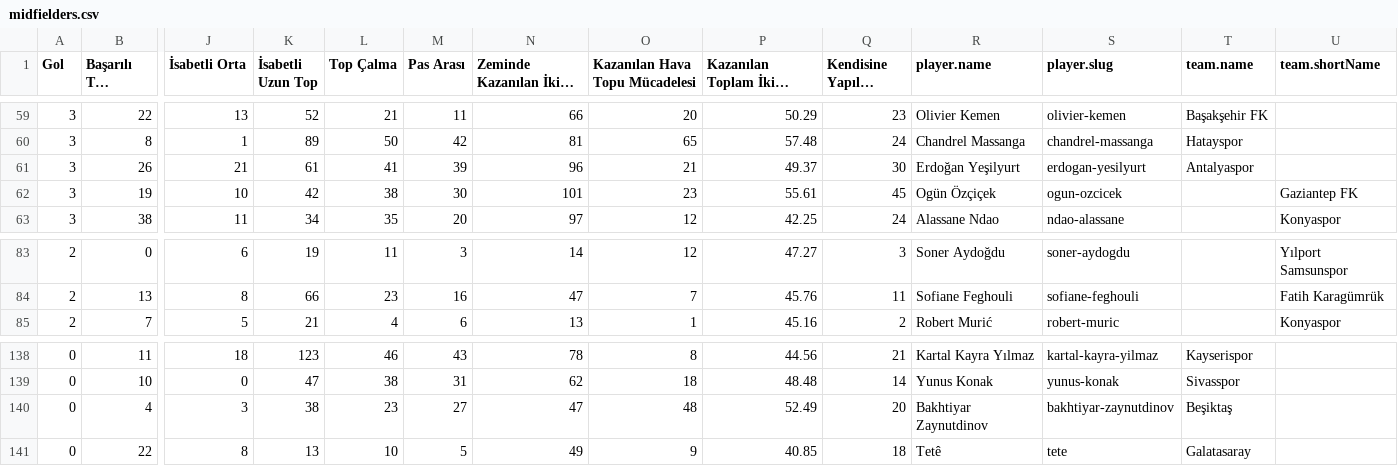
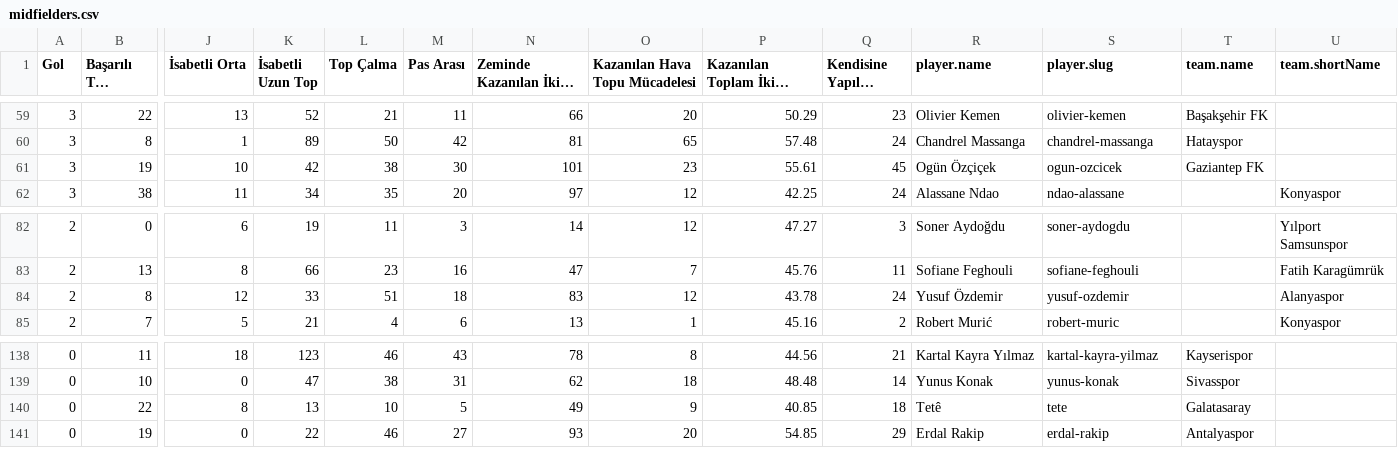
Before and after one commit to scatterradarcsv/csv_scatter_radar_total, a CSV file: midfielders.csv, drawn as a sheet; only a part is shown, gaps mark what is left out; long unchanged cells end in …; removed rows and columns are numbered as before the commit, all else as after; rows hold the shown columns only; the diff names each change by its address in the sheet, - before the commit and + after, or states it on an @@ line.

Commit message:
Updated midfielders.csv

```diff
--- a/midfielders.csv
+++ b/midfielders.csv
-row 61: 3 | 26 | 21 | 61 | 41 | 39 | 96 | 21 | 49.37 | 30 | Erdoğan Yeşilyurt | erdogan-yesilyurt | Antalyaspor
-T61 (team.name): (empty)
+T61 (team.name): Gaziantep FK
-U61 (team.shortName): Gaziantep FK
+U61 (team.shortName): (empty)
+row 84: 2 | 8 | 12 | 33 | 51 | 18 | 83 | 12 | 43.78 | 24 | Yusuf Özdemir | yusuf-ozdemir |  | Alanyaspor
-row 140: 0 | 4 | 3 | 38 | 23 | 27 | 47 | 48 | 52.49 | 20 | Bakhtiyar Zaynutdinov | bakhtiyar-zaynutdinov | Beşiktaş
+row 141: 0 | 19 | 0 | 22 | 46 | 27 | 93 | 20 | 54.85 | 29 | Erdal Rakip | erdal-rakip | Antalyaspor
```
